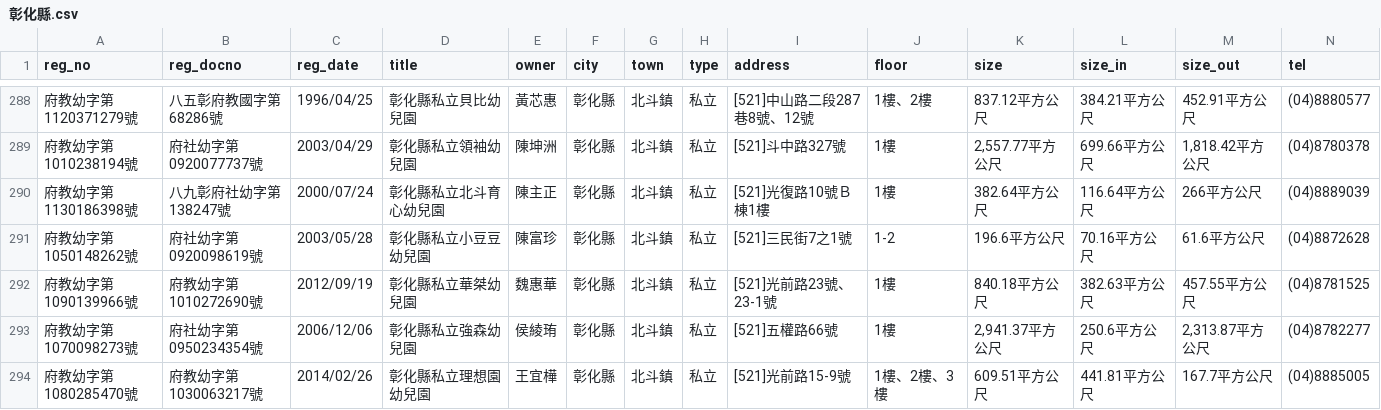
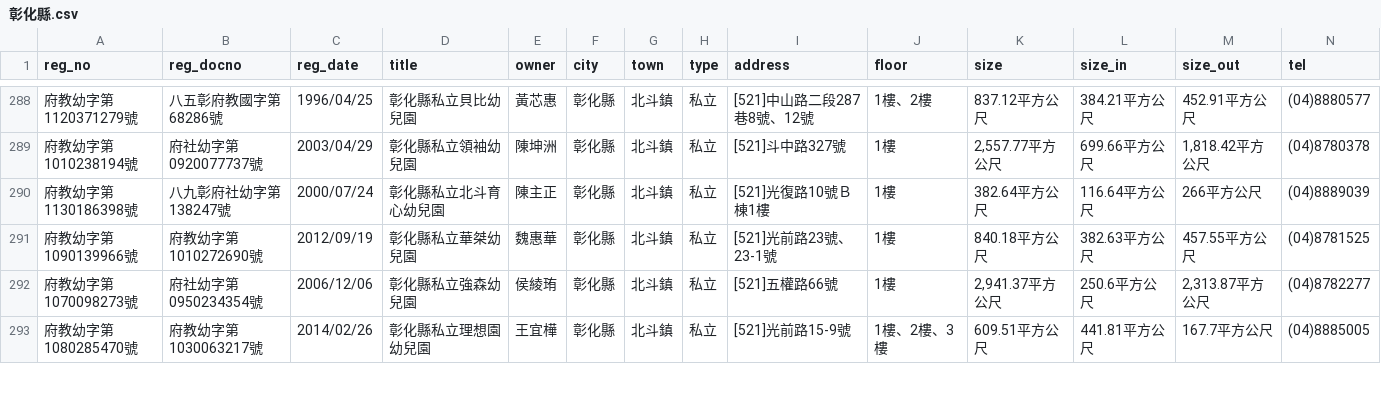
Before and after one commit to kiang/ap.ece.moe.edu.tw, a CSV file: docs/data/彰化縣.csv, drawn as a sheet; only a part is shown, gaps mark what is left out; rows hold the shown columns only; the diff names each change by its address in the sheet, - before the commit and + after, or states it on an @@ line.

```diff
--- a/docs/data/彰化縣.csv
+++ b/docs/data/彰化縣.csv
-row 291: 府教幼字第1050148262號 | 府社幼字第0920098619號 | 2003/05/28 | 彰化縣私立小豆豆幼兒園 | 陳富珍 | 彰化縣 | 北斗鎮 | 私立 | [521]三民街7之1號 | 1-2 | 196.6平方公尺 | 70.16平方公尺 | 61.6平方公尺 | (04)8872628
```
Also changed, not shown: docs/data/新北市.csv, docs/data/臺中市.csv, 12 other files.
